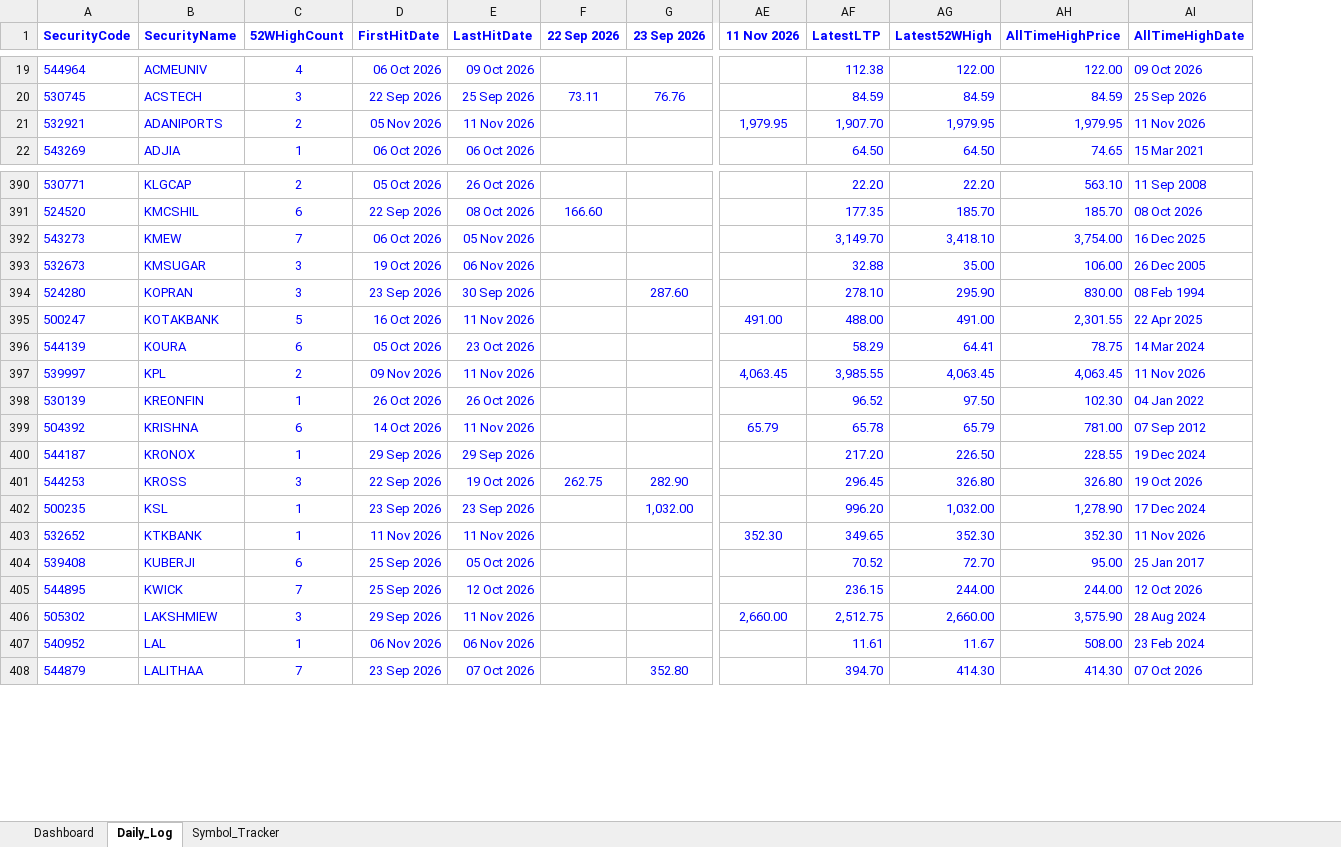
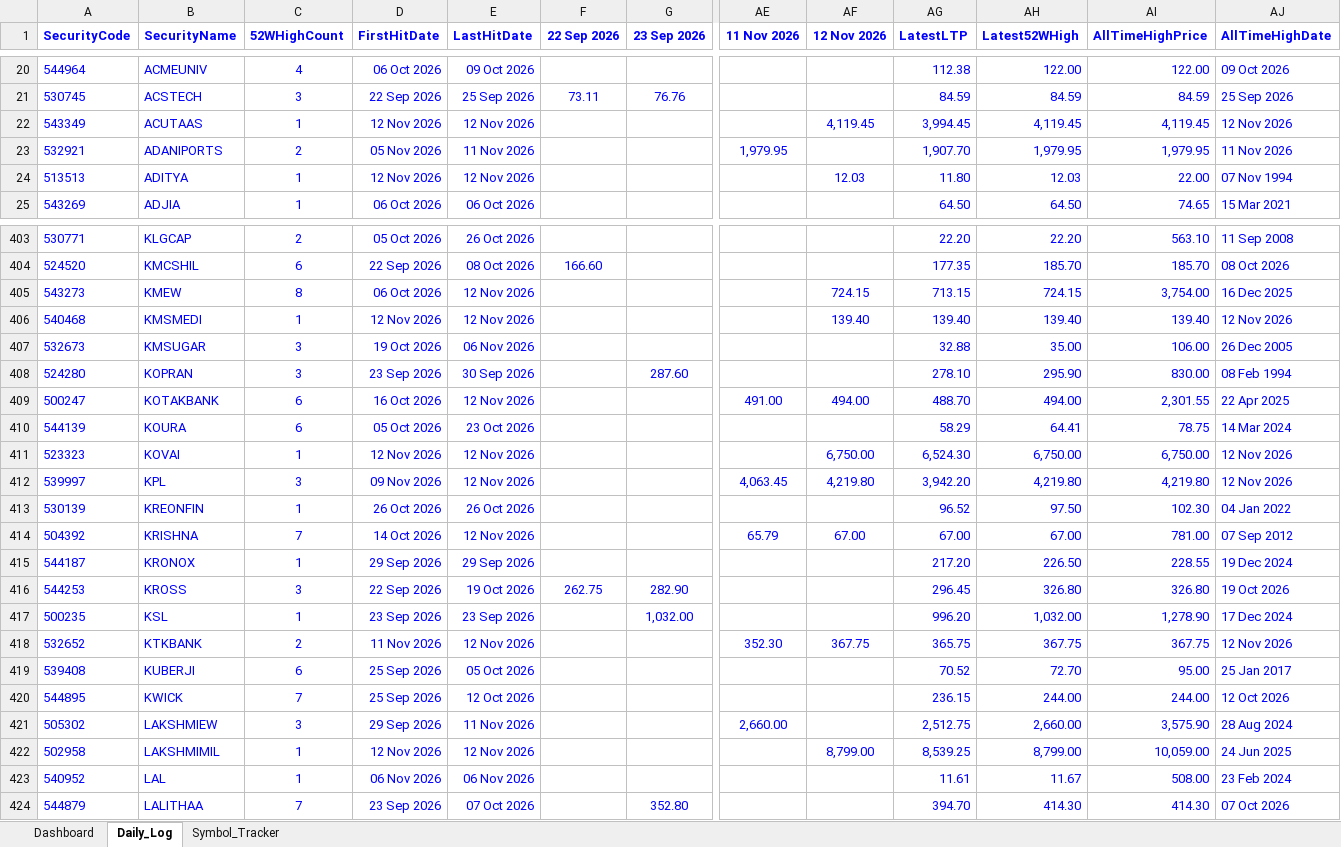
Before and after one commit to vinaybagri-jpg/52WHIGH, an Excel workbook: BSE_52Week_High_Tracker.xlsx, sheet Daily_Log, drawn as a sheet; only a part is shown, gaps mark what is left out; values as stored, in another font and other column widths than the file's, no borders; addresses are those after the commit; rows hold the shown columns only; the diff covers the shown part only; the diff names each change by its address in the sheet, - before the commit and + after, or states it on an @@ line.

```diff
--- a/BSE_52Week_High_Tracker.xlsx (sheet Daily_Log)
+++ b/BSE_52Week_High_Tracker.xlsx (sheet Daily_Log)
+column AF (12 Nov 2026), row 405: 724.15; row 409: 494.00; rows 412-418: 4,219.80 |  | 67.00 |  |  |  | 367.75
+row 22: 543349 | ACUTAAS | 1 | 12 Nov 2026 | 12 Nov 2026 |  |  |  | 4,119.45 | 3,994.45 | 4,119.45 | 4,119.45 | 12 Nov 2026
+row 24: 513513 | ADITYA | 1 | 12 Nov 2026 | 12 Nov 2026 |  |  |  | 12.03 | 11.80 | 12.03 | 22.00 | 07 Nov 1994
-C405 (52WHighCount): 7
+C405 (52WHighCount): 8
-E405 (LastHitDate): 05 Nov 2026
+E405 (LastHitDate): 12 Nov 2026
-AG405 (LatestLTP): 3,149.70
+AG405 (LatestLTP): 713.15
-AH405 (Latest52WHigh): 3,418.10
+AH405 (Latest52WHigh): 724.15
+row 406: 540468 | KMSMEDI | 1 | 12 Nov 2026 | 12 Nov 2026 |  |  |  | 139.40 | 139.40 | 139.40 | 139.40 | 12 Nov 2026
-C409 (52WHighCount): 5
+C409 (52WHighCount): 6
-E409 (LastHitDate): 11 Nov 2026
+E409 (LastHitDate): 12 Nov 2026
-AG409 (LatestLTP): 488.00
+AG409 (LatestLTP): 488.70
-AH409 (Latest52WHigh): 491.00
+AH409 (Latest52WHigh): 494.00
+row 411: 523323 | KOVAI | 1 | 12 Nov 2026 | 12 Nov 2026 |  |  |  | 6,750.00 | 6,524.30 | 6,750.00 | 6,750.00 | 12 Nov 2026
-C412 (52WHighCount): 2
+C412 (52WHighCount): 3
-E412 (LastHitDate): 11 Nov 2026
+E412 (LastHitDate): 12 Nov 2026
-AG412 (LatestLTP): 3,985.55
+AG412 (LatestLTP): 3,942.20
-AH412 (Latest52WHigh): 4,063.45
+AH412 (Latest52WHigh): 4,219.80
-AI412 (AllTimeHighPrice): 4,063.45
+AI412 (AllTimeHighPrice): 4,219.80
-AJ412 (AllTimeHighDate): 11 Nov 2026
+AJ412 (AllTimeHighDate): 12 Nov 2026
-C414 (52WHighCount): 6
+C414 (52WHighCount): 7
-E414 (LastHitDate): 11 Nov 2026
+E414 (LastHitDate): 12 Nov 2026
-AG414 (LatestLTP): 65.78
+AG414 (LatestLTP): 67.00
-AH414 (Latest52WHigh): 65.79
+AH414 (Latest52WHigh): 67.00
-C418 (52WHighCount): 1
+C418 (52WHighCount): 2
-E418 (LastHitDate): 11 Nov 2026
+E418 (LastHitDate): 12 Nov 2026
-AG418 (LatestLTP): 349.65
+AG418 (LatestLTP): 365.75
-AH418 (Latest52WHigh): 352.30
+AH418 (Latest52WHigh): 367.75
-AI418 (AllTimeHighPrice): 352.30
+AI418 (AllTimeHighPrice): 367.75
-AJ418 (AllTimeHighDate): 11 Nov 2026
+AJ418 (AllTimeHighDate): 12 Nov 2026
+row 422: 502958 | LAKSHMIMIL | 1 | 12 Nov 2026 | 12 Nov 2026 |  |  |  | 8,799.00 | 8,539.25 | 8,799.00 | 10,059.00 | 24 Jun 2025
```
Also changed, not shown: 18 added rows and 610 edited cells elsewhere in this sheet, sheet Symbol_Tracker, sheet Dashboard, 3 other files.
